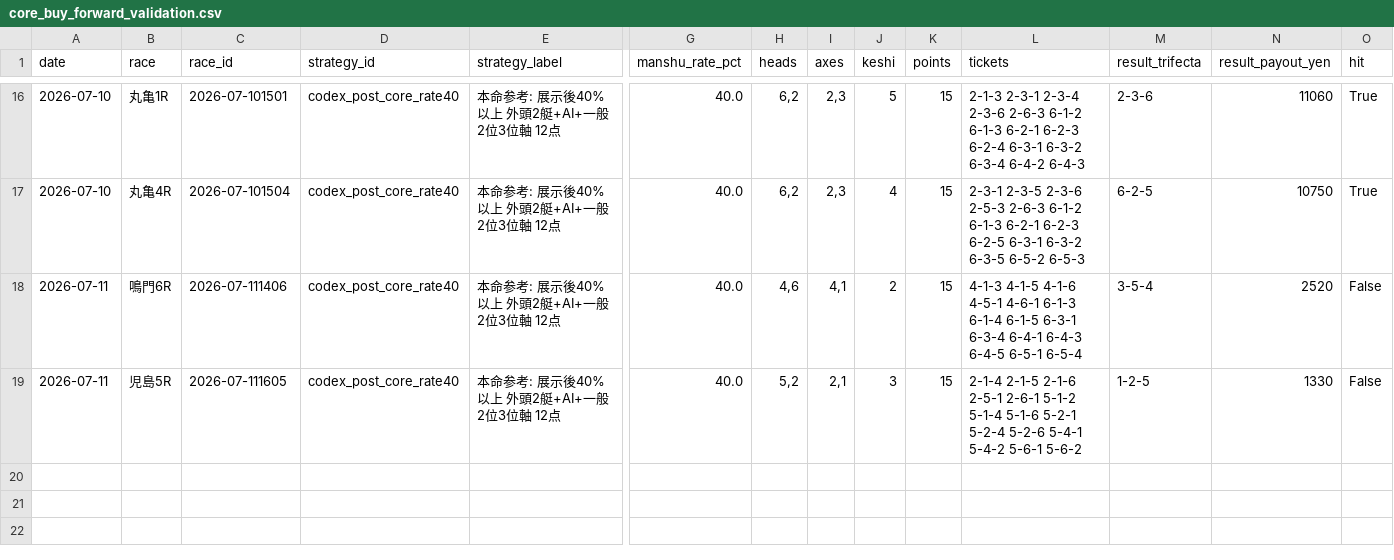
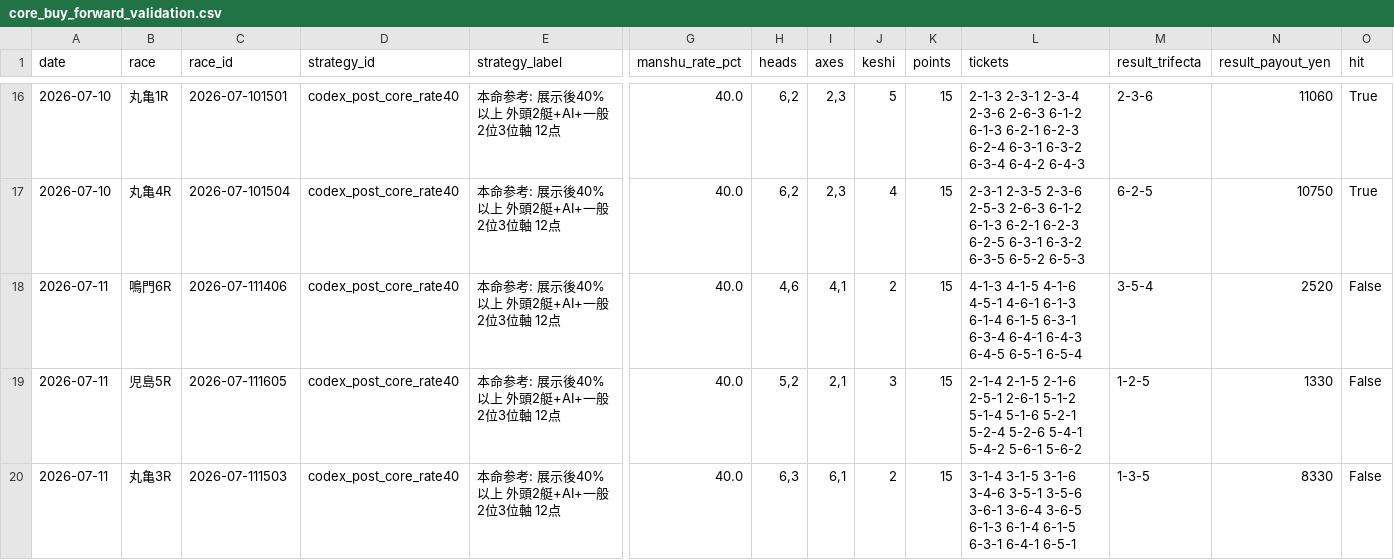
Before and after one commit to mm1601/kyotei-occult-viewer, a CSV file: data/output/core_buy_forward_validation.csv, drawn as a sheet; only a part is shown, gaps mark what is left out; rows hold the shown columns only; the diff names each change by its address in the sheet, - before the commit and + after, or states it on an @@ line.

```diff
--- a/data/output/core_buy_forward_validation.csv
+++ b/data/output/core_buy_forward_validation.csv
+row 20: 2026-07-11 | 丸亀3R | 2026-07-111503 | codex_post_core_rate40 | 本命参考: 展示後40%以上 外頭2艇+AI+一般2位3位軸 12点 | 40.0 | 6,3 | 6,1 | 2 | 15 | 3-1-4 3-1-5 3-1-6 3-4-6 3-5-1 3-5-6 3-6-1 3-6-4 3-6-5 6-1-3 6-1-4 6-1-5 6-3-1 6-4-1 6-5-1 | 1-3-5 | 8330 | False
```
Also changed, not shown: 11 other files.
